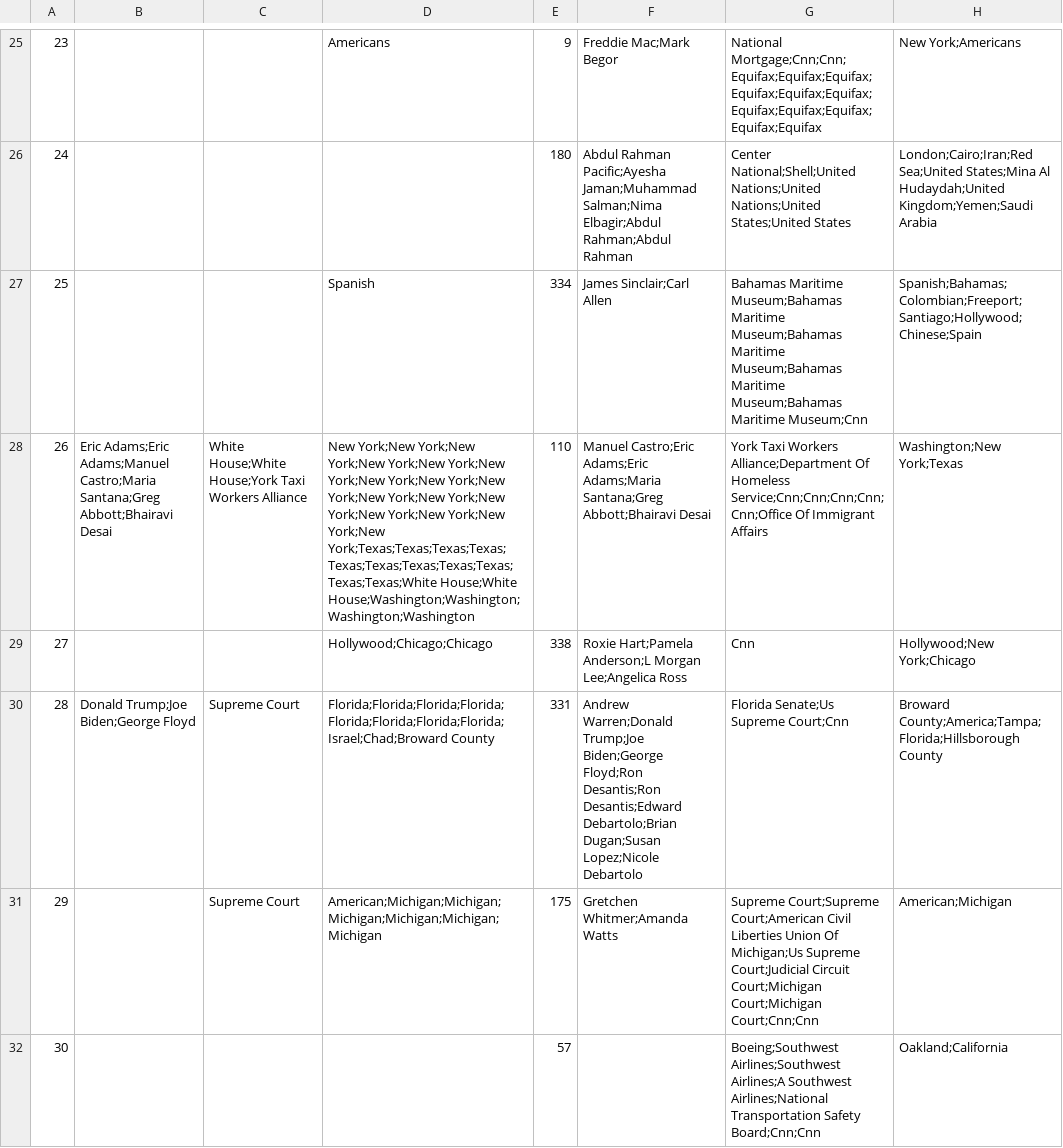
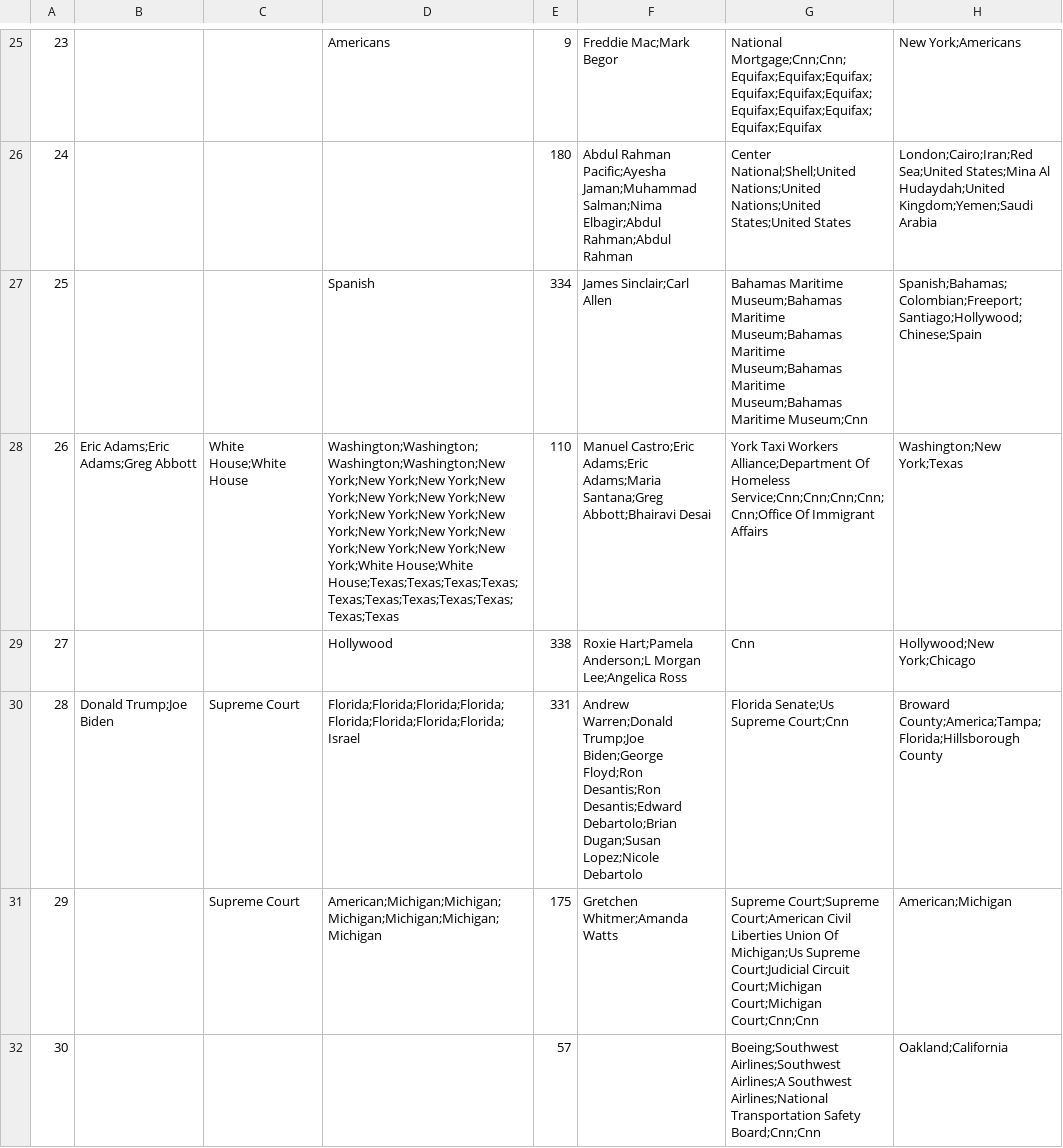
Before and after one commit to Olu93/portfolio_named_entity_recognition, a CSV file: files/predictions/SlidingWindowExtractor_N_A_predictions.csv, drawn as a sheet; only a part is shown, gaps mark what is left out; the diff covers the shown part only; the diff names each change by its address in the sheet, - before the commit and + after, or states it on an @@ line.

```diff
--- a/files/predictions/SlidingWindowExtractor_N_A_predictions.csv
+++ b/files/predictions/SlidingWindowExtractor_N_A_predictions.csv
-B28: Eric Adams;Eric Adams;Manuel Castro;Maria Santana;Greg Abbott;Bhairavi Desai
+B28: Eric Adams;Eric Adams;Greg Abbott
-C28: White House;White House;York Taxi Workers Alliance
+C28: White House;White House
-D28: New York;New York;New York;New York;New York;New York;New York;New York;New York;New York;New York;New York;New York;New York;New York;New York;Texas;Texas;Texas;Texas;Texas;Texas;Texas;Texas;Texas;Texas;Texas;White House;White House;Washington;Washington;Washington;Washington
+D28: Washington;Washington;Washington;Washington;New York;New York;New York;New York;New York;New York;New York;New York;New York;New York;New York;New York;New York;New York;New York;New York;White House;White House;Texas;Texas;Texas;Texas;Texas;Texas;Texas;Texas;Texas;Texas;Texas
-D29: Hollywood;Chicago;Chicago
+D29: Hollywood
-B30: Donald Trump;Joe Biden;George Floyd
+B30: Donald Trump;Joe Biden
-D30: Florida;Florida;Florida;Florida;Florida;Florida;Florida;Florida;Israel;Chad;Broward County
+D30: Florida;Florida;Florida;Florida;Florida;Florida;Florida;Florida;Israel
```
Also changed, not shown: 96 edited cells elsewhere in this file, files/predictions/HuggingFaceEntityExtractor_dslim_bert_base_NER_predictions.csv, files/predictions/HuggingFaceEntityExtractor_dslim_distilbert_NER_predictions.csv, 19 other files.
